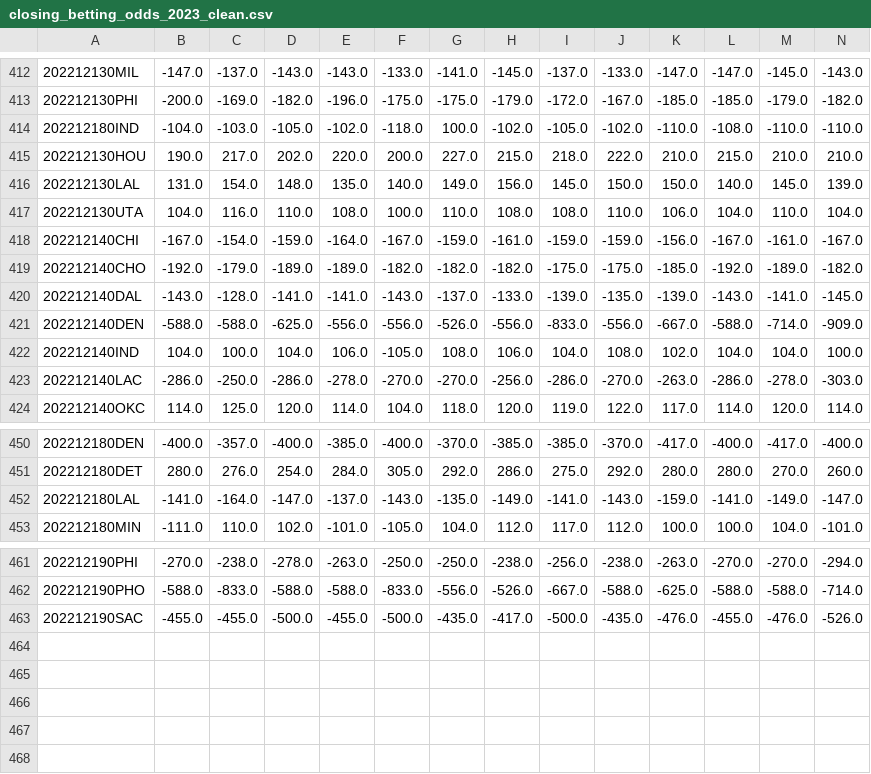
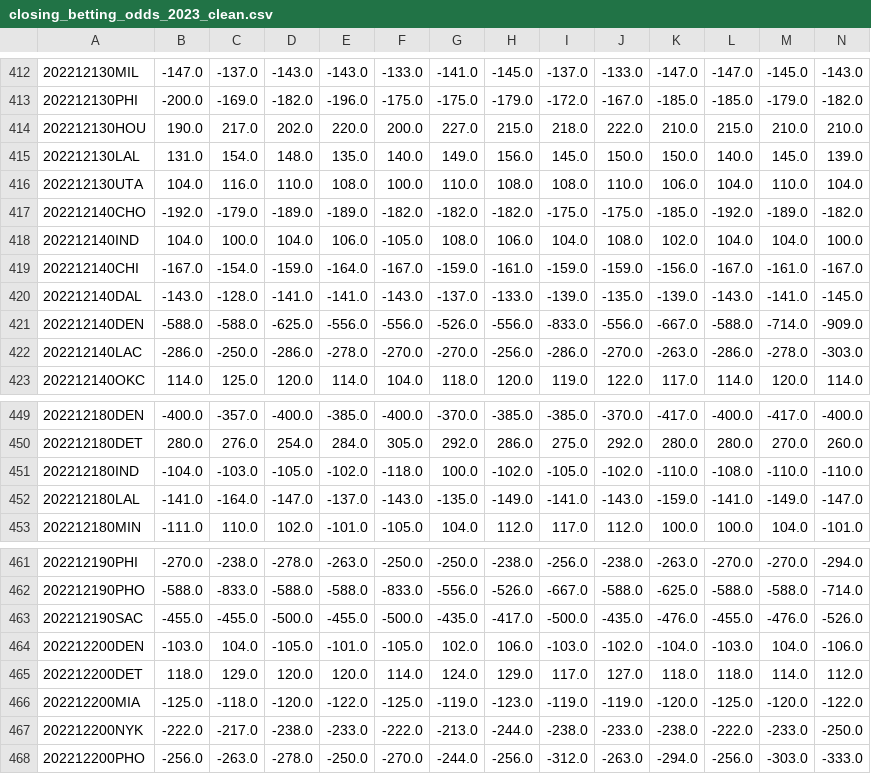
Before and after one commit to aaron-kulkarni/evaluatingBettingStrategies, a CSV file: data/bettingOddsData/closing_betting_odds_2023_clean.csv, drawn as a sheet; only a part is shown, gaps mark what is left out; rows hold the shown columns only; the diff names each change by its address in the sheet, - before the commit and + after, or states it on an @@ line.

```diff
--- a/data/bettingOddsData/closing_betting_odds_2023_clean.csv
+++ b/data/bettingOddsData/closing_betting_odds_2023_clean.csv
@@ row 419 moved to row 417: 202212140CHO @@
@@ row 422 moved to row 418: 202212140IND @@
@@ row 414 moved to row 451: 202212180IND @@
+row 464: 202212200DEN | -103.0 | 104.0 | -105.0 | -101.0 | -105.0 | 102.0 | 106.0 | -103.0 | -102.0 | -104.0 | -103.0 | 104.0 | -106.0
+row 465: 202212200DET | 118.0 | 129.0 | 120.0 | 120.0 | 114.0 | 124.0 | 129.0 | 117.0 | 127.0 | 118.0 | 118.0 | 114.0 | 112.0
+row 466: 202212200MIA | -125.0 | -118.0 | -120.0 | -122.0 | -125.0 | -119.0 | -123.0 | -119.0 | -119.0 | -120.0 | -125.0 | -120.0 | -122.0
+row 467: 202212200NYK | -222.0 | -217.0 | -238.0 | -233.0 | -222.0 | -213.0 | -244.0 | -238.0 | -233.0 | -238.0 | -222.0 | -233.0 | -250.0
+row 468: 202212200PHO | -256.0 | -263.0 | -278.0 | -250.0 | -270.0 | -244.0 | -256.0 | -312.0 | -263.0 | -294.0 | -256.0 | -303.0 | -333.0
```
Also changed, not shown: data/averageTeamData/per_5/average_away_per_5_2023.csv, data/averageTeamData/per_5/average_team_per_5_2023.csv, 11 other files.
